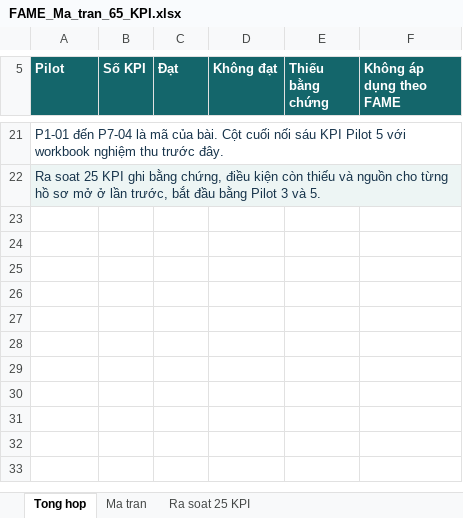
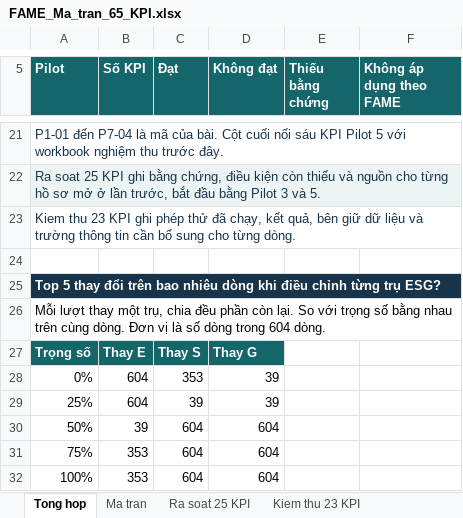
Before and after one commit to dinhvanan307/FAME_PM, an Excel workbook: FAME_Ma_tran_65_KPI.xlsx, sheet Tong hop, drawn as a sheet; only a part is shown, gaps mark what is left out; values as stored, in another font and other column widths than the file's, no borders; the diff names each change by its address in the sheet, - before the commit and + after, or states it on an @@ line.

```diff
--- a/FAME_Ma_tran_65_KPI.xlsx (sheet Tong hop)
+++ b/FAME_Ma_tran_65_KPI.xlsx (sheet Tong hop)
+sheet tab: Kiem thu 23 KPI
+row 23: Kiem thu 23 KPI ghi phép thử đã chạy, kết quả, bên giữ dữ liệu và trường thông tin cần bổ sung cho từng dòng.
+row 24: (empty)
+row 25: Top 5 thay đổi trên bao nhiêu dòng khi điều chỉnh từng trụ ESG?
+row 26: Mỗi lượt thay một trụ, chia đều phần còn lại. So với trọng số bằng nhau trên cùng dòng. Đơn vị là số dòng trong 604 dòng.
+row 27: Trọng số | Thay E | Thay S | Thay G
+row 28: 0% | 604 | 353 | 39
+row 29: 25% | 604 | 39 | 39
+row 30: 50% | 39 | 604 | 604
+row 31: 75% | 353 | 604 | 604
+row 32: 100% | 353 | 604 | 604
```
Also changed, not shown: 19 other files.
